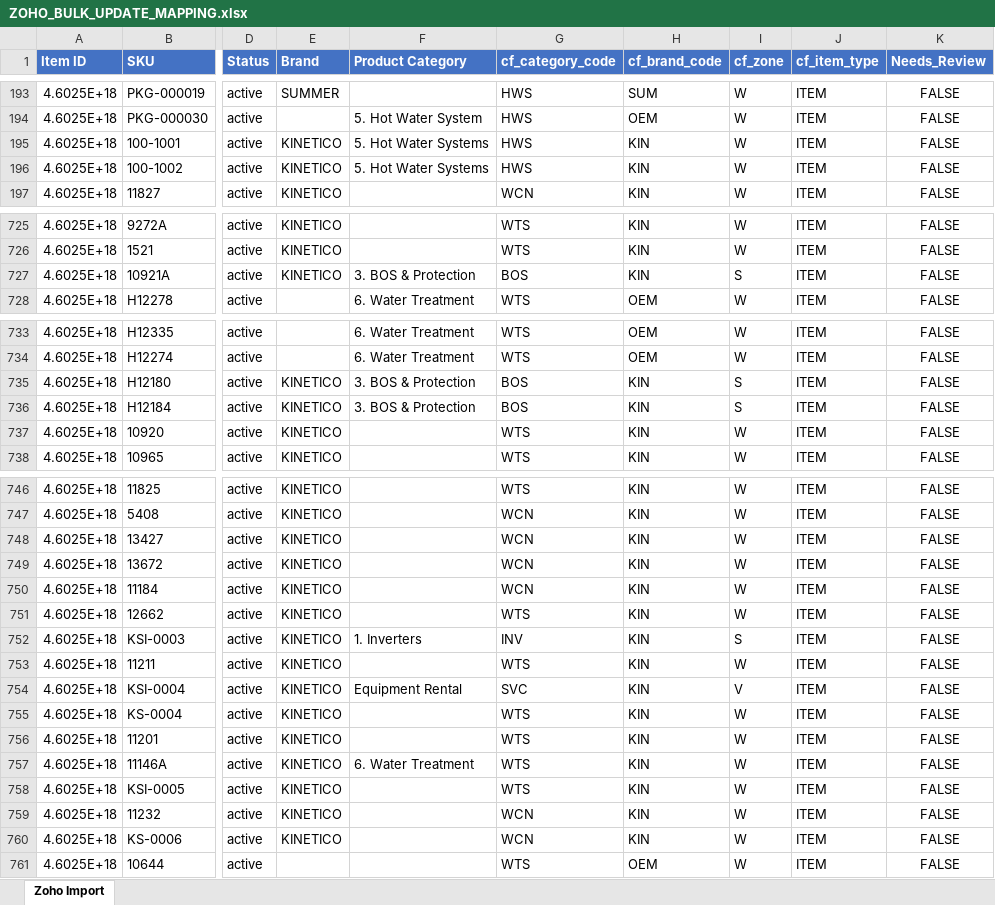
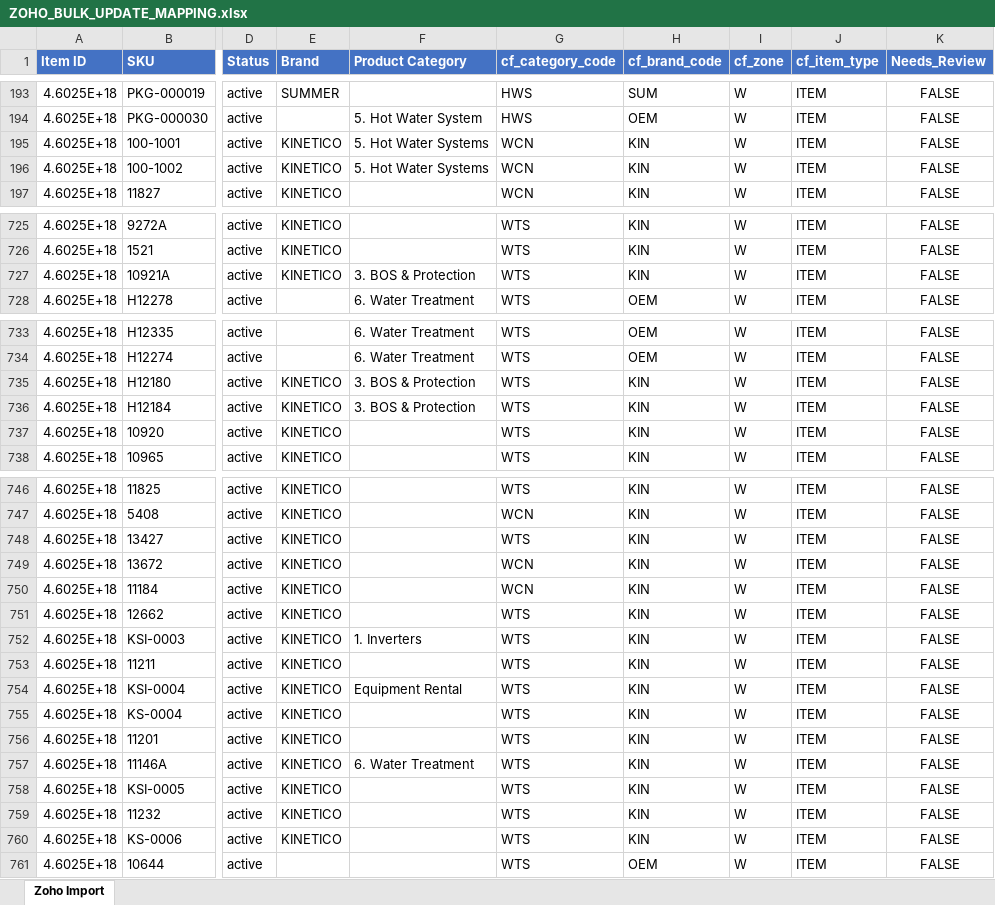
Before and after one commit to clchok-ops/bizos, an Excel workbook: 02_Solartech/pricing/ZOHO_BULK_UPDATE_MAPPING.xlsx, sheet Zoho Import, drawn as a sheet; only a part is shown, gaps mark what is left out; values as stored, in another font and other column widths than the file's, no borders; the diff covers the shown part only; the diff names each change by its address in the sheet, - before the commit and + after, or states it on an @@ line.

Commit message:
Auto-sync: 2026-02-05 15:03

```diff
--- a/02_Solartech/pricing/ZOHO_BULK_UPDATE_MAPPING.xlsx (sheet Zoho Import)
+++ b/02_Solartech/pricing/ZOHO_BULK_UPDATE_MAPPING.xlsx (sheet Zoho Import)
-G195:G196 (cf_category_code): HWS
+G195:G196 (cf_category_code): WCN
-G727 (cf_category_code): BOS
+G727 (cf_category_code): WTS
-I727 (cf_zone): S
+I727 (cf_zone): W
-G735:G736 (cf_category_code): BOS
+G735:G736 (cf_category_code): WTS
-I735:I736 (cf_zone): S
+I735:I736 (cf_zone): W
-G748 (cf_category_code): WCN
+G748 (cf_category_code): WTS
-G752 (cf_category_code): INV
+G752 (cf_category_code): WTS
-I752 (cf_zone): S
+I752 (cf_zone): W
-G754 (cf_category_code): SVC
+G754 (cf_category_code): WTS
-I754 (cf_zone): V
+I754 (cf_zone): W
-G759:G760 (cf_category_code): WCN
+G759:G760 (cf_category_code): WTS
```
Also changed, not shown: 3 edited cells elsewhere in this sheet.
